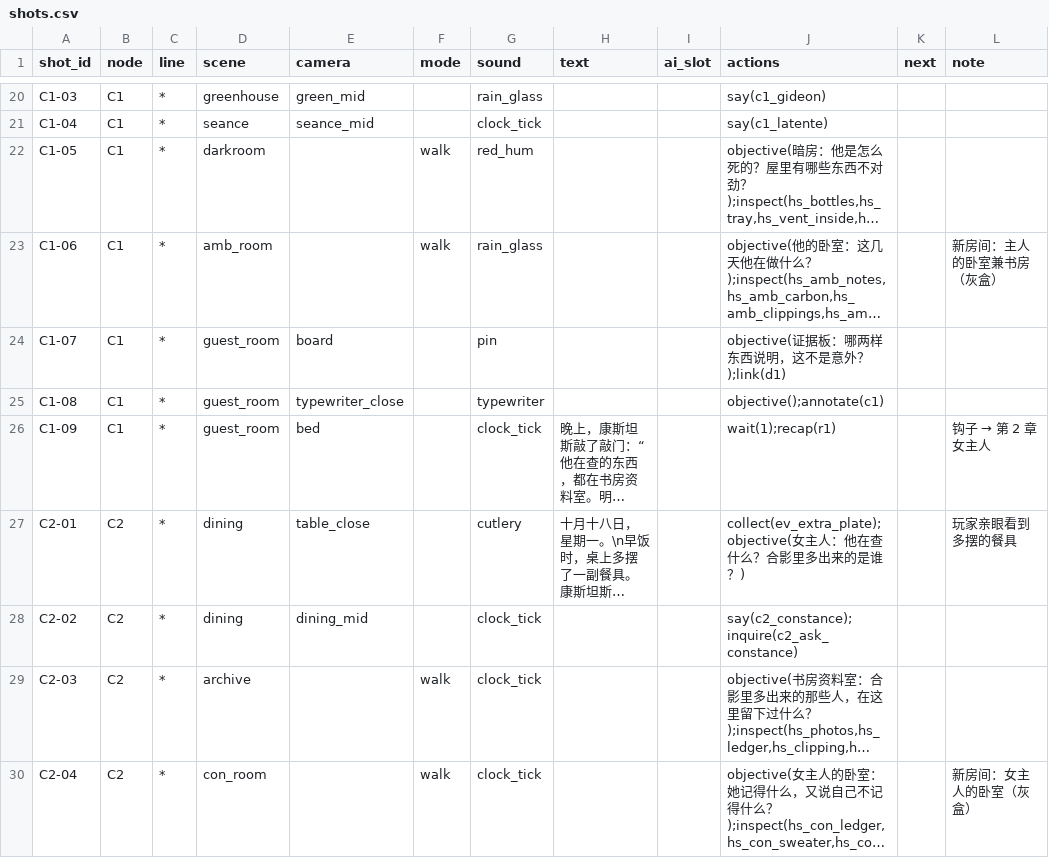
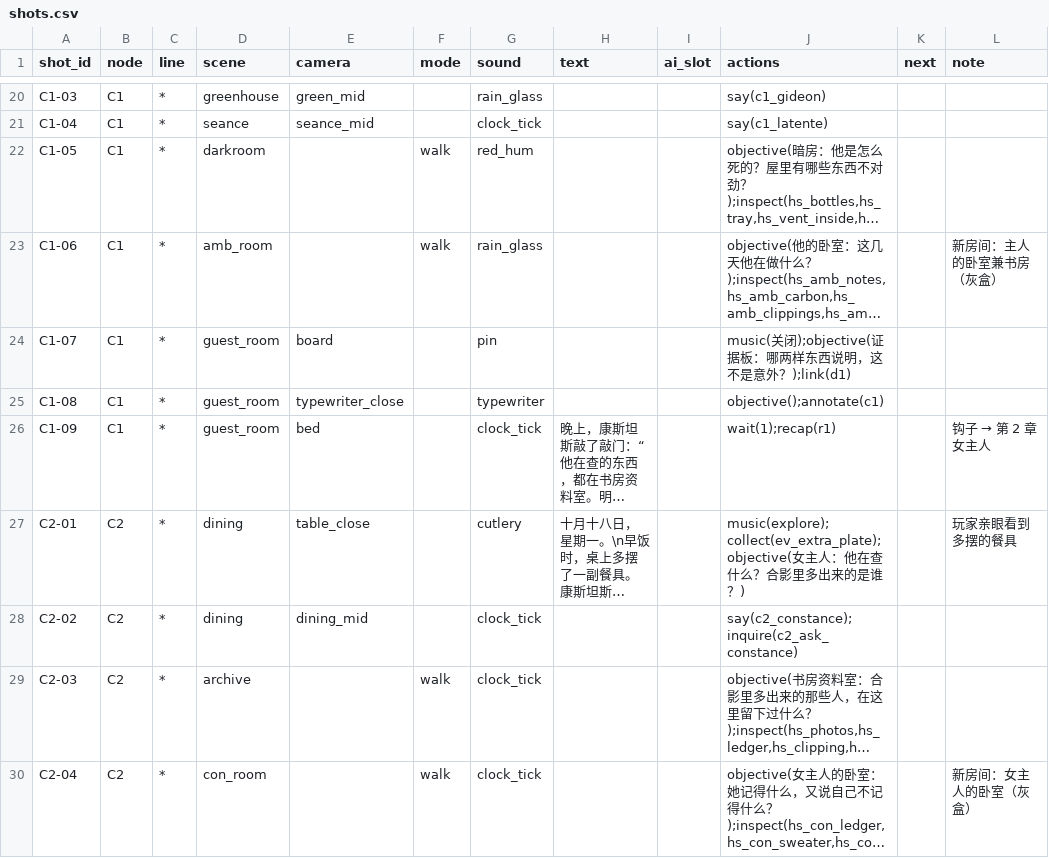
Before and after one commit to Gazerrr03/latent-image, a CSV file: godot/content/story/shots.csv, drawn as a sheet; only a part is shown, gaps mark what is left out; long unchanged cells end in …; the diff covers the shown part only; the diff names each change by its address in the sheet, - before the commit and + after, or states it on an @@ line.

```diff
--- a/godot/content/story/shots.csv
+++ b/godot/content/story/shots.csv
-J24 (actions): objective(证据板：哪两样东西说明，这不是意外？);link(d1)
+J24 (actions): music(关闭);objective(证据板：哪两样东西说明，这不是意外？);link(d1)
-J27 (actions): collect(ev_extra_plate);objective(女主人：…
+J27 (actions): music(explore);collect(ev_extra_plate);objective(女主人：…
```
Also changed, not shown: 10 edited cells elsewhere in this file, 20 other files.
